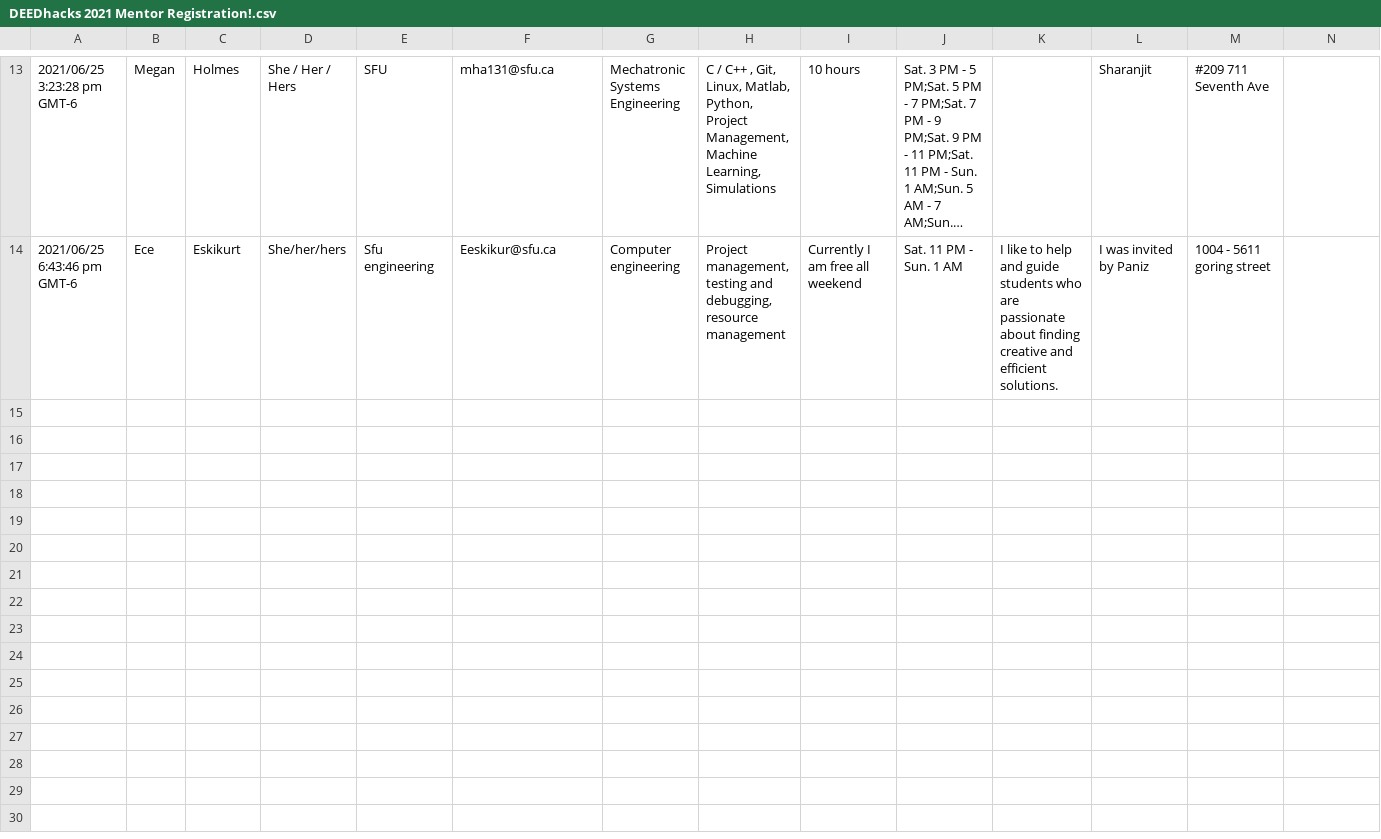
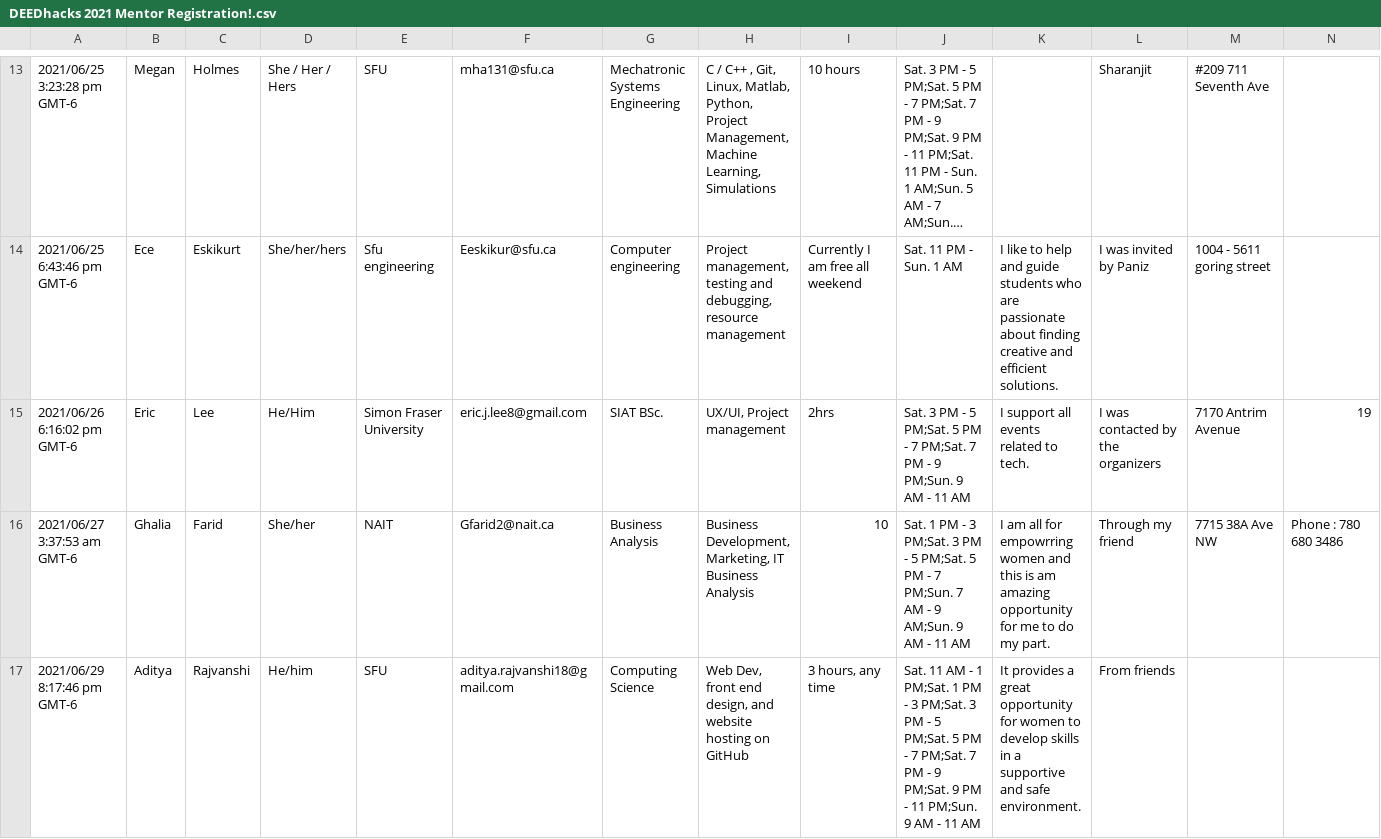
Before and after one commit to SatireSage/WIE-Bot, a CSV file: DEEDhacks 2021 Mentor Registration!.csv, drawn as a sheet; only a part is shown, gaps mark what is left out; long unchanged cells end in …; rows hold the shown columns only; the diff names each change by its address in the sheet, - before the commit and + after, or states it on an @@ line.

Commit message:
final list

```diff
--- a/DEEDhacks 2021 Mentor Registration!.csv
+++ b/DEEDhacks 2021 Mentor Registration!.csv
+row 15: 2021/06/26 6:16:02 pm GMT-6 | Eric | Lee | He/Him | Simon Fraser University | eric.j.lee8@gmail.com | SIAT BSc. | UX/UI, Project management | 2hrs | Sat. 3 PM - 5 PM;Sat. 5 PM - 7 PM;Sat. 7 PM - 9 PM;Sun. 9 AM - 11 AM | I support all events related to tech. | I was contacted by the organizers | 7170 Antrim Avenue | 19
+row 16: 2021/06/27 3:37:53 am GMT-6 | Ghalia | Farid | She/her | NAIT | Gfarid2@nait.ca | Business Analysis | Business Development, Marketing, IT Business Analysis | 10 | Sat. 1 PM - 3 PM;Sat. 3 PM - 5 PM;Sat. 5 PM - 7 PM;Sun. 7 AM - 9 AM;Sun. 9 AM - 11 AM | I am all for empowrring women and this is am amazing opportunity for me to do my part. | Through my friend | 7715 38A Ave NW | Phone : 780 680 3486
+row 17: 2021/06/29 8:17:46 pm GMT-6 | Aditya | Rajvanshi | He/him | SFU | aditya.rajvanshi18@gmail.com | Computing Science | Web Dev, front end design, and website hosting on GitHub | 3 hours, any time | Sat. 11 AM - 1 PM;Sat. 1 PM - 3 PM;Sat. 3 PM - 5 PM;Sat. 5 PM - 7 PM;Sat. 7 PM - 9 PM;Sat. 9 PM - 11 PM;Sun. 9 AM - 11 AM | It provides a great opportunity for women to develop skills in a supportive and safe environment. | From friends
```
Also changed, not shown: 5 other files.
